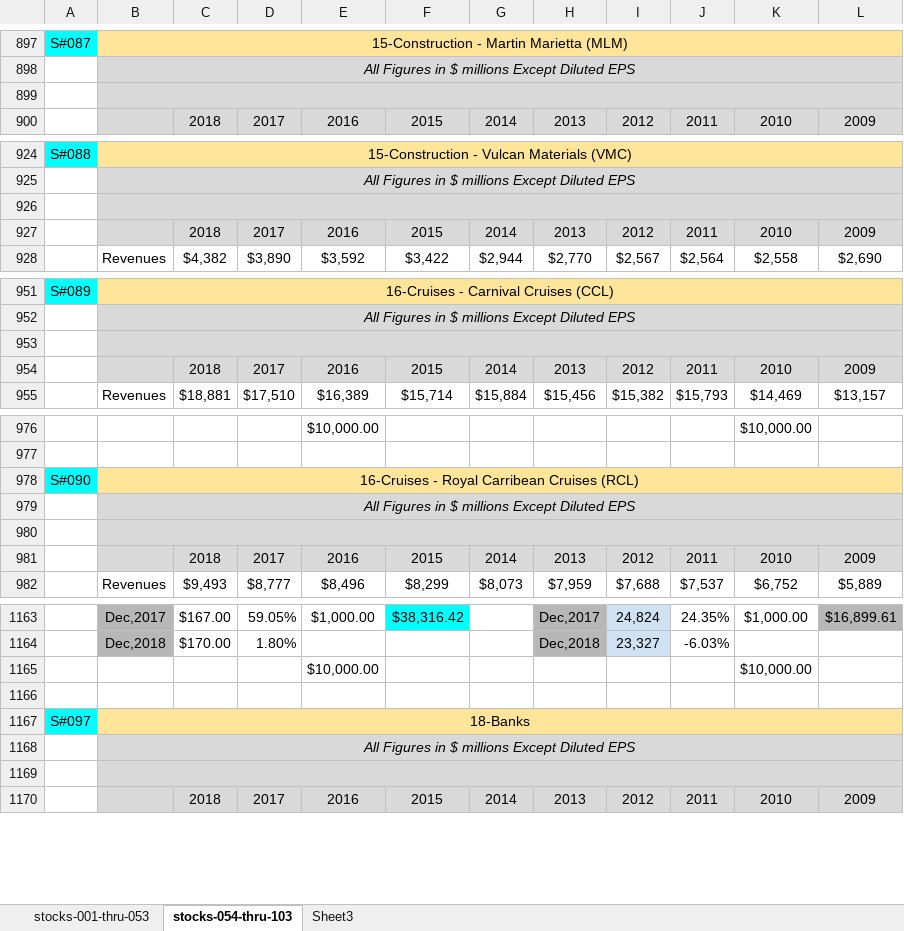
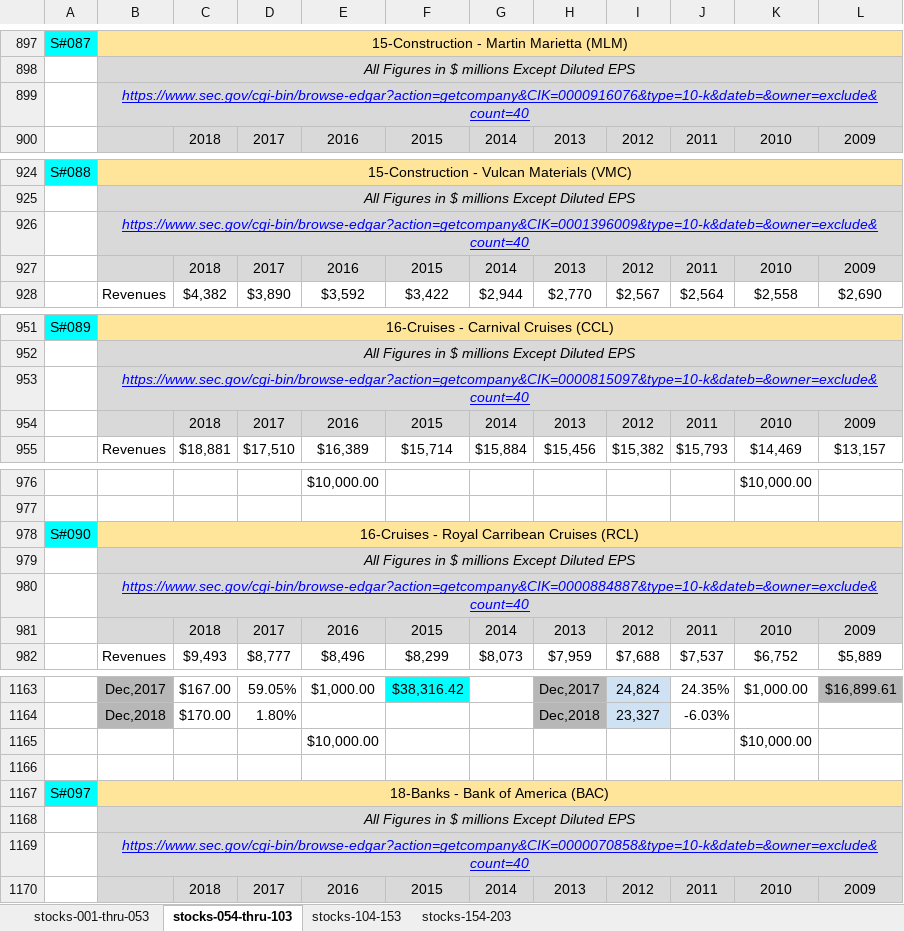
Before and after one commit to flathtml/Dowlogic, an Excel workbook: 10-Yr-Income-stmt-USA-stocks.xlsx, sheet stocks-054-thru-103, drawn as a sheet; only a part is shown, gaps mark what is left out; values as stored, in another font and other column widths than the file's, no borders; the diff covers the shown part only; the diff names each change by its address in the sheet, - before the commit and + after, or states it on an @@ line.

```diff
--- a/10-Yr-Income-stmt-USA-stocks.xlsx (sheet stocks-054-thru-103)
+++ b/10-Yr-Income-stmt-USA-stocks.xlsx (sheet stocks-054-thru-103)
-sheet tab: Sheet3
+sheet tab: stocks-104-153
+sheet tab: stocks-154-203
-B899: (empty)
+B899: https://www.sec.gov/cgi-bin/browse-edgar?action=getcompany&CIK=0000916076&type=10-k&dateb=&owner=exclude&count=40
-B926: (empty)
+B926: https://www.sec.gov/cgi-bin/browse-edgar?action=getcompany&CIK=0001396009&type=10-k&dateb=&owner=exclude&count=40
-B953: (empty)
+B953: https://www.sec.gov/cgi-bin/browse-edgar?action=getcompany&CIK=0000815097&type=10-k&dateb=&owner=exclude&count=40
-B980: (empty)
+B980: https://www.sec.gov/cgi-bin/browse-edgar?action=getcompany&CIK=0000884887&type=10-k&dateb=&owner=exclude&count=40
-B1167: 18-Banks
+B1167: 18-Banks - Bank of America (BAC)
-B1169: (empty)
+B1169: https://www.sec.gov/cgi-bin/browse-edgar?action=getcompany&CIK=0000070858&type=10-k&dateb=&owner=exclude&count=40
```
Also changed, not shown: 12 edited cells elsewhere in this sheet, sheet stocks-104-153, sheet stocks-001-thru-053, formulas that keep their value.
